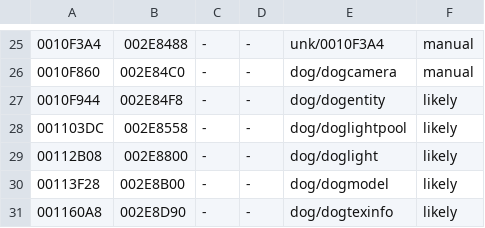
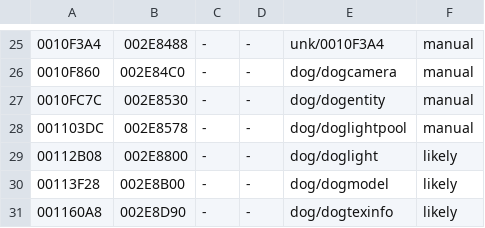
Before and after one commit to notmanrivera/ruleofrose-decomp, a TSV file: config/splits.tsv, drawn as a sheet; only a part is shown, gaps mark what is left out; the diff names each change by its address in the sheet, - before the commit and + after, or states it on an @@ line.

```diff
--- a/config/splits.tsv
+++ b/config/splits.tsv
-A27: 0010F944
+A27: 0010FC7C
-B27: 002E84F8
+B27: 002E8530
-F27:F28: likely
+F27:F28: manual
-B28: 002E8558
+B28: 002E8578
```
Also changed, not shown: config/splits_manual.tsv, 10 other files.
